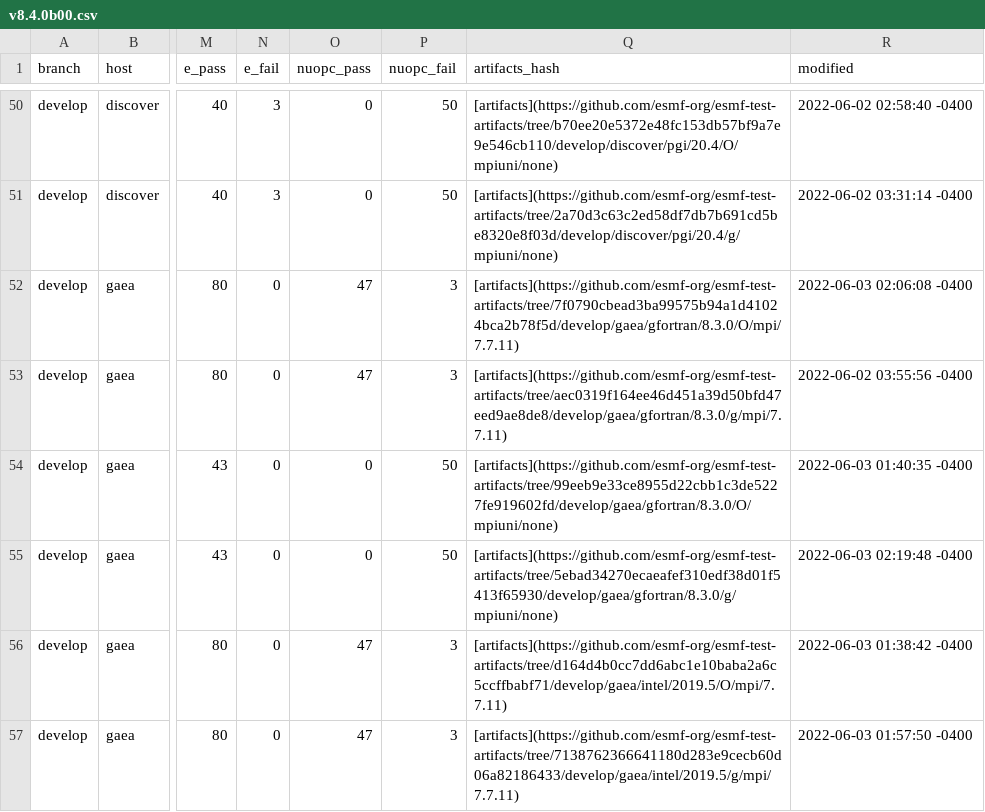
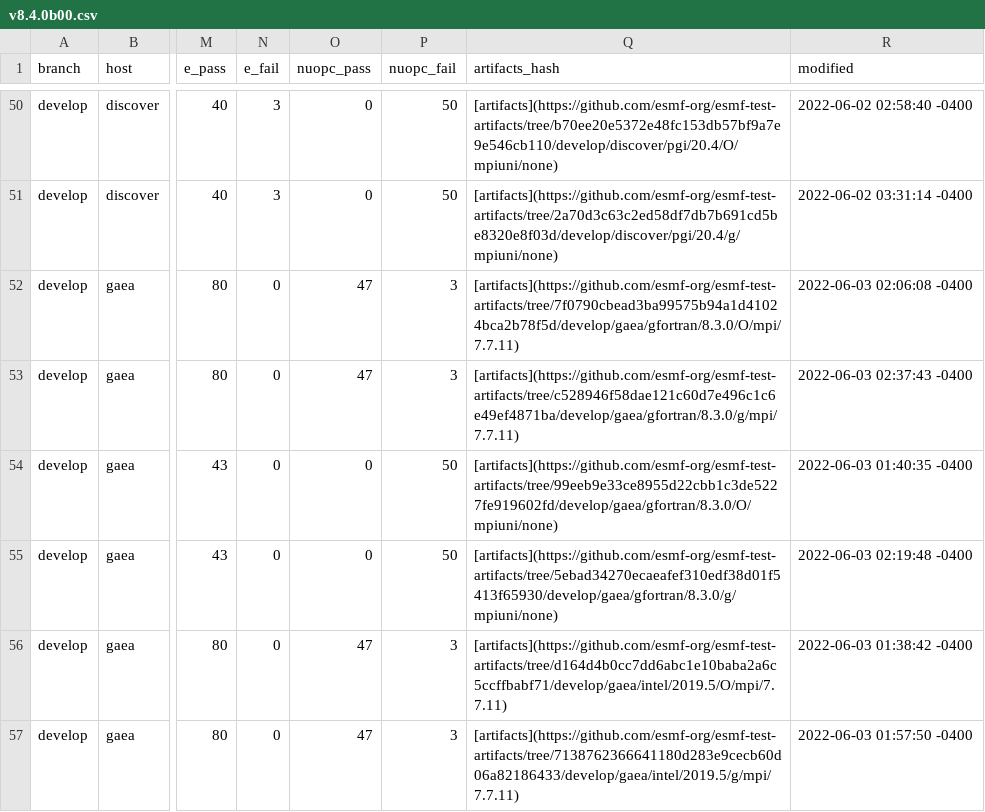
Before and after one commit to esmf-org/esmf-test-summary-2022-07, a CSV file: develop/v8.4.0b00.csv, drawn as a sheet; only a part is shown, gaps mark what is left out; the diff names each change by its address in the sheet, - before the commit and + after, or states it on an @@ line.

Commit message:
'updated summary for hash v8.4.0b00 on develop'

```diff
--- a/develop/v8.4.0b00.csv
+++ b/develop/v8.4.0b00.csv
-Q53 (artifacts_hash): [artifacts](https://github.com/esmf-org/esmf-test-artifacts/tree/aec0319f164ee46d451a39d50bfd47eed9ae8de8/develop/gaea/gfortran/8.3.0/g/mpi/7.7.11)
+Q53 (artifacts_hash): [artifacts](https://github.com/esmf-org/esmf-test-artifacts/tree/c528946f58dae121c60d7e496c1c6e49ef4871ba/develop/gaea/gfortran/8.3.0/g/mpi/7.7.11)
-R53 (modified): 2022-06-02 03:55:56 -0400
+R53 (modified): 2022-06-03 02:37:43 -0400
```
Also changed, not shown: 2 other files.
